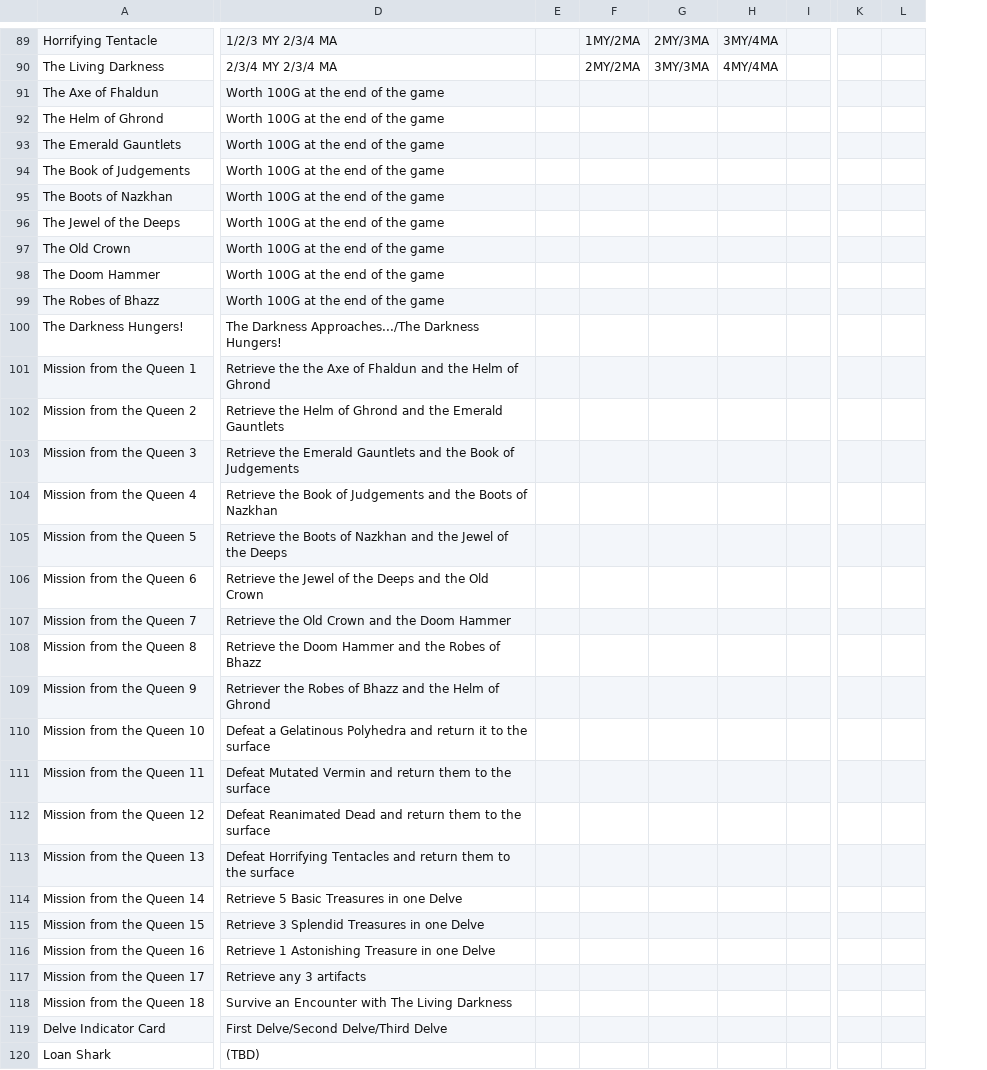
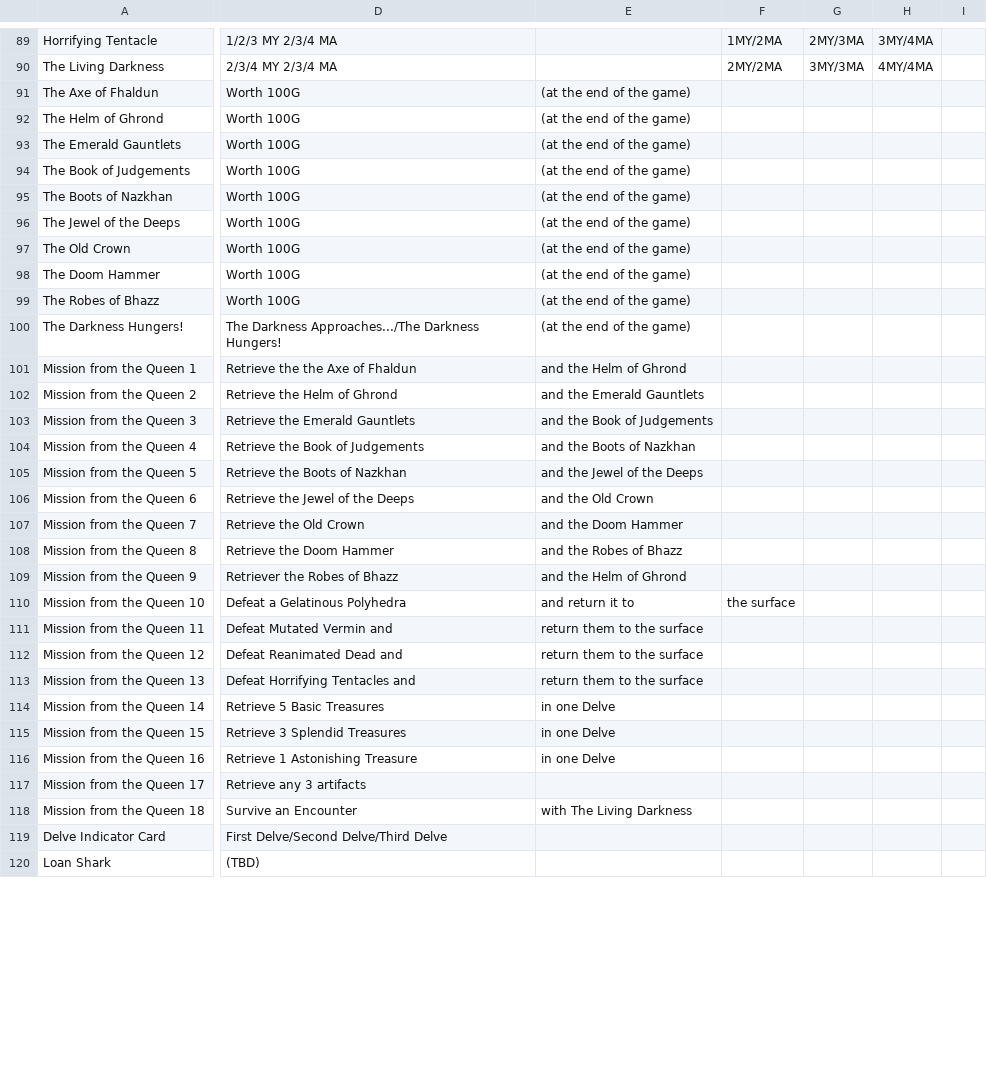
Before and after one commit to SydneyCardew/CardProject, a CSV file: target.csv, drawn as a sheet; only a part is shown, gaps mark what is left out; removed rows and columns are numbered as before the commit, all else as after; the diff covers the shown part only; the diff names each change by its address in the sheet, - before the commit and + after, or states it on an @@ line.

```diff
--- a/target.csv
+++ b/target.csv
-column E, empty
-column F, rows 89-90: 1MY/2MA | 2MY/2MA
-column G, rows 89-90: 2MY/3MA | 3MY/3MA
-column H, rows 89-90: 3MY/4MA | 4MY/4MA
-column I, empty
+column E, rows 91-118: (at the end of the game) | (at the end of the game) | (at the end of the game) | (at the end of the game) | (at the end of the game) | (at the end of the game) | (at the end of the game) | (at the end of the game) | (at the end of the game) | (at the end of the game) | and the Helm of Ghrond | and the Emerald Gauntlets | and the Book of Judgements | and the Boots of Nazkhan | and the Jewel of the Deeps | and the Old Crown | and the Doom Hammer | and the Robes of Bhazz | and the Helm of Ghrond | and return it to | return them to the surface | return them to the surface | return them to the surface | in one Delve | in one Delve | in one Delve |  | with The Living Darkness
+column F, rows 89-110: 1MY/2MA | 2MY/2MA |  |  |  |  |  |  |  |  |  |  |  |  |  |  |  |  |  |  |  | the surface
+column G, rows 89-90: 2MY/3MA | 3MY/3MA
+column H, rows 89-90: 3MY/4MA | 4MY/4MA
+column I, empty
-column K, empty
-column L, empty
-D91:D99: Worth 100G at the end of the game
+D91:D99: Worth 100G
-D101: Retrieve the the Axe of Fhaldun and the Helm of Ghrond
+D101: Retrieve the the Axe of Fhaldun
-D102: Retrieve the Helm of Ghrond and the Emerald Gauntlets
+D102: Retrieve the Helm of Ghrond
-D103: Retrieve the Emerald Gauntlets and the Book of Judgements
+D103: Retrieve the Emerald Gauntlets
-D104: Retrieve the Book of Judgements and the Boots of Nazkhan
+D104: Retrieve the Book of Judgements
-D105: Retrieve the Boots of Nazkhan and the Jewel of the Deeps
+D105: Retrieve the Boots of Nazkhan
-D106: Retrieve the Jewel of the Deeps and the Old Crown
+D106: Retrieve the Jewel of the Deeps
-D107: Retrieve the Old Crown and the Doom Hammer
+D107: Retrieve the Old Crown
-D108: Retrieve the Doom Hammer and the Robes of Bhazz
+D108: Retrieve the Doom Hammer
-D109: Retriever the Robes of Bhazz and the Helm of Ghrond
+D109: Retriever the Robes of Bhazz
-D110: Defeat a Gelatinous Polyhedra and return it to the surface
+D110: Defeat a Gelatinous Polyhedra
-D111: Defeat Mutated Vermin and return them to the surface
+D111: Defeat Mutated Vermin and
-D112: Defeat Reanimated Dead and return them to the surface
+D112: Defeat Reanimated Dead and
-D113: Defeat Horrifying Tentacles and return them to the surface
+D113: Defeat Horrifying Tentacles and
-D114: Retrieve 5 Basic Treasures in one Delve
+D114: Retrieve 5 Basic Treasures
-D115: Retrieve 3 Splendid Treasures in one Delve
+D115: Retrieve 3 Splendid Treasures
-D116: Retrieve 1 Astonishing Treasure in one Delve
+D116: Retrieve 1 Astonishing Treasure
-D118: Survive an Encounter with The Living Darkness
+D118: Survive an Encounter
```
Also changed, not shown: 1 added column, 1 removed column and 78 edited cells elsewhere in this file, 13 other files.
